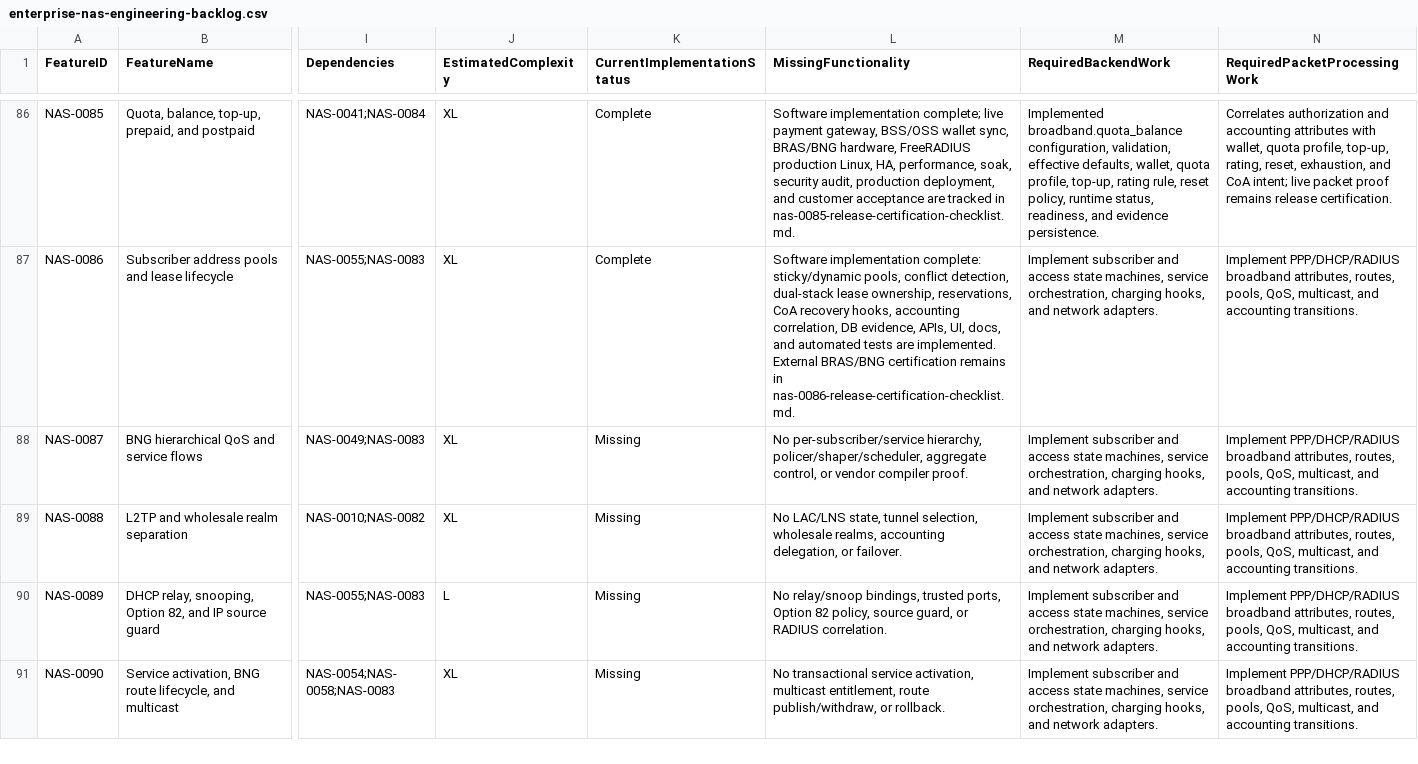
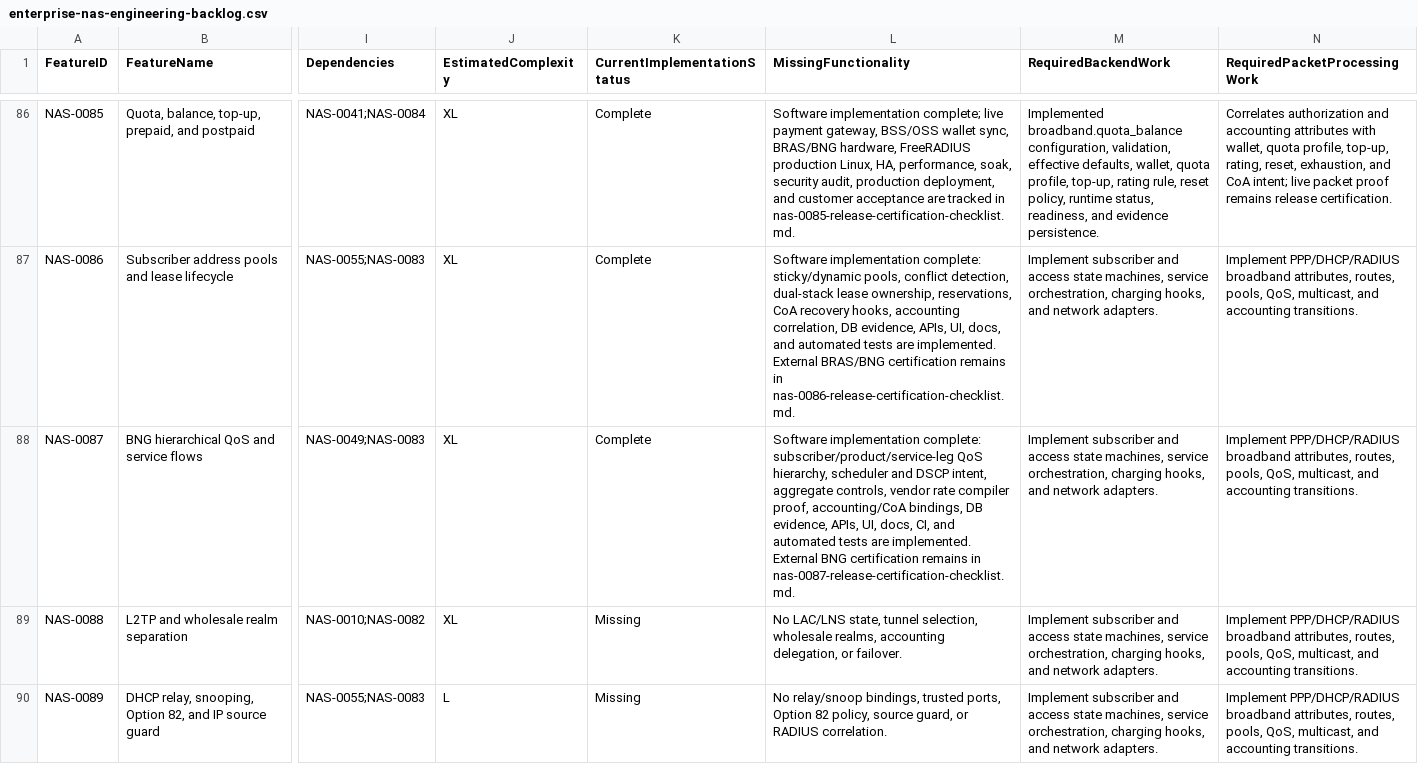
Before and after one commit to bikra1998m/aegisnas-pi4, a CSV file: docs/enterprise-nas-engineering-backlog.csv, drawn as a sheet; only a part is shown, gaps mark what is left out; the shorter side is filled out with more unchanged rows; the diff names each change by its address in the sheet, - before the commit and + after, or states it on an @@ line.

Commit message:
feat(radius): implement NAS-0087 BNG QoS service flows

```diff
--- a/docs/enterprise-nas-engineering-backlog.csv
+++ b/docs/enterprise-nas-engineering-backlog.csv
-K88 (CurrentImplementationStatus): Missing
+K88 (CurrentImplementationStatus): Complete
-L88 (MissingFunctionality): No per-subscriber/service hierarchy, policer/shaper/scheduler, aggregate control, or vendor compiler proof.
+L88 (MissingFunctionality): Software implementation complete: subscriber/product/service-leg QoS hierarchy, scheduler and DSCP intent, aggregate controls, vendor rate compiler proof, accounting/CoA bindings, DB evidence, APIs, UI, docs, CI, and automated tests are implemented. External BNG certification remains in nas-0087-release-certification-checklist.md.
```
Also changed, not shown: 32 other files.
